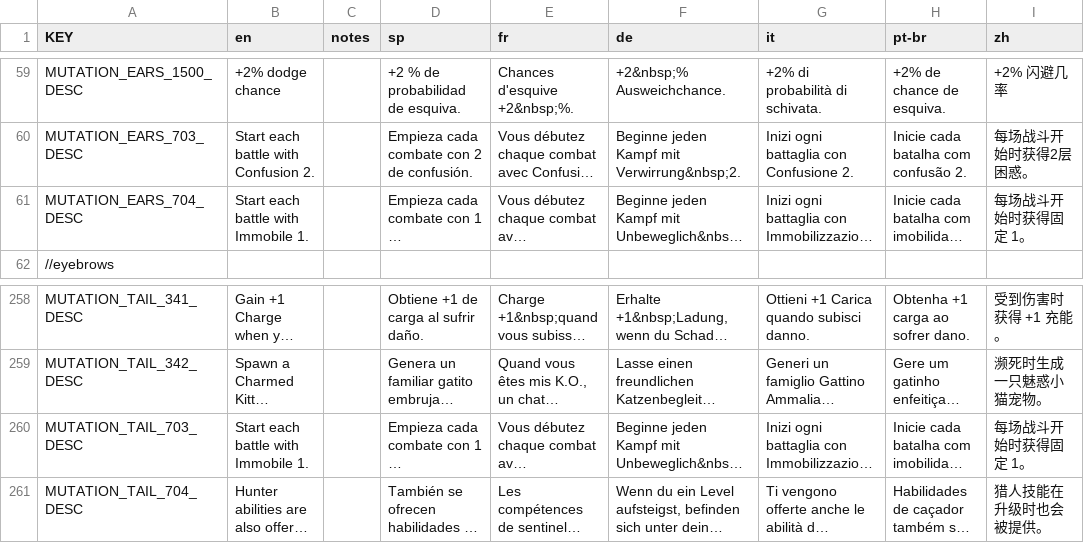
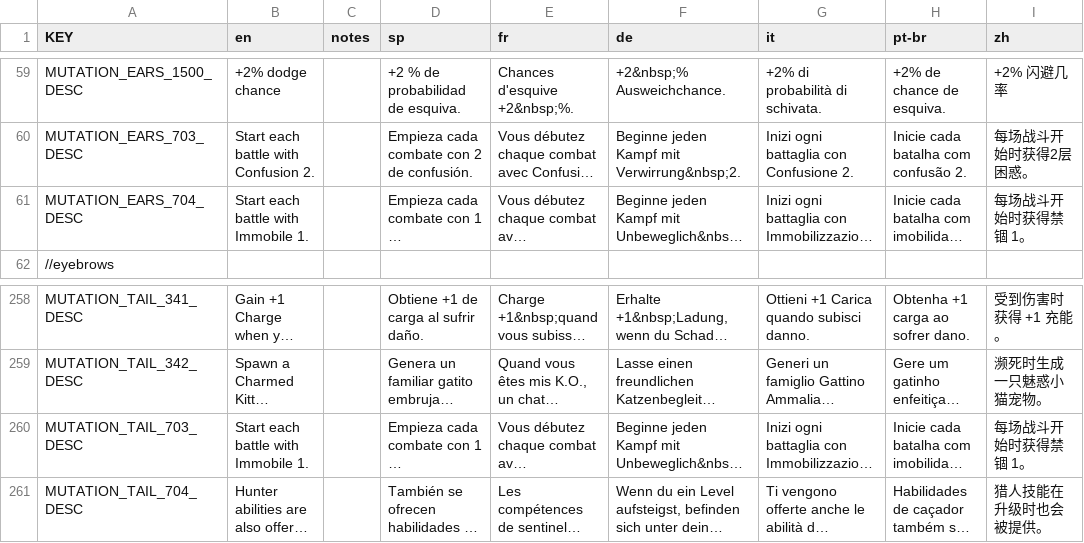
Before and after one commit to elmagnificogi/Mewgenics-Chinese-Translation, a CSV file: Mewgenics_CN_patch/data/text/mutations.csv, drawn as a sheet; only a part is shown, gaps mark what is left out; long unchanged cells end in …; the diff names each change by its address in the sheet, - before the commit and + after, or states it on an @@ line.

```diff
--- a/Mewgenics_CN_patch/data/text/mutations.csv
+++ b/Mewgenics_CN_patch/data/text/mutations.csv
-I61 (zh): 每场战斗开始时获得固定 1。
+I61 (zh): 每场战斗开始时获得禁锢 1。
-I260 (zh): 每场战斗开始时获得固定 1。
+I260 (zh): 每场战斗开始时获得禁锢 1。
```
Also changed, not shown: Mewgenics_CN_patch/data/text/desc_keyword_consistency_report.csv, Mewgenics_CN_patch/data/text/passives.csv.
